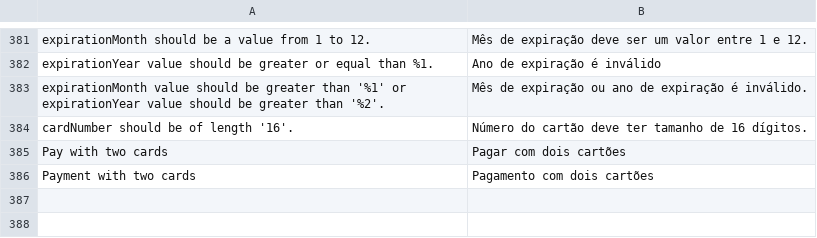
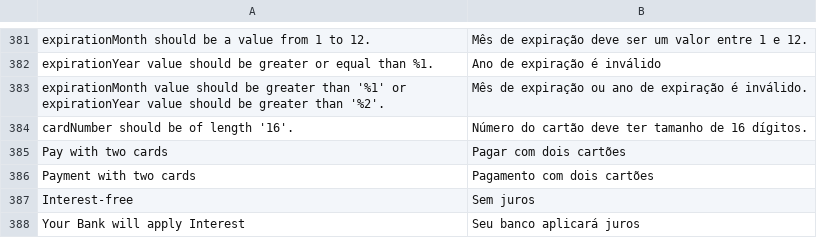
Before and after one commit to mercadopago/adb-payment, a CSV file: i18n/pt_BR.csv, drawn as a sheet; only a part is shown, gaps mark what is left out; the diff names each change by its address in the sheet, - before the commit and + after, or states it on an @@ line.

```diff
--- a/i18n/pt_BR.csv
+++ b/i18n/pt_BR.csv
+row 387: Interest-free | Sem juros
+row 388: Your Bank will apply Interest | Seu banco aplicará juros
```
Also changed, not shown: i18n/es_CL.csv, 14 other files.
